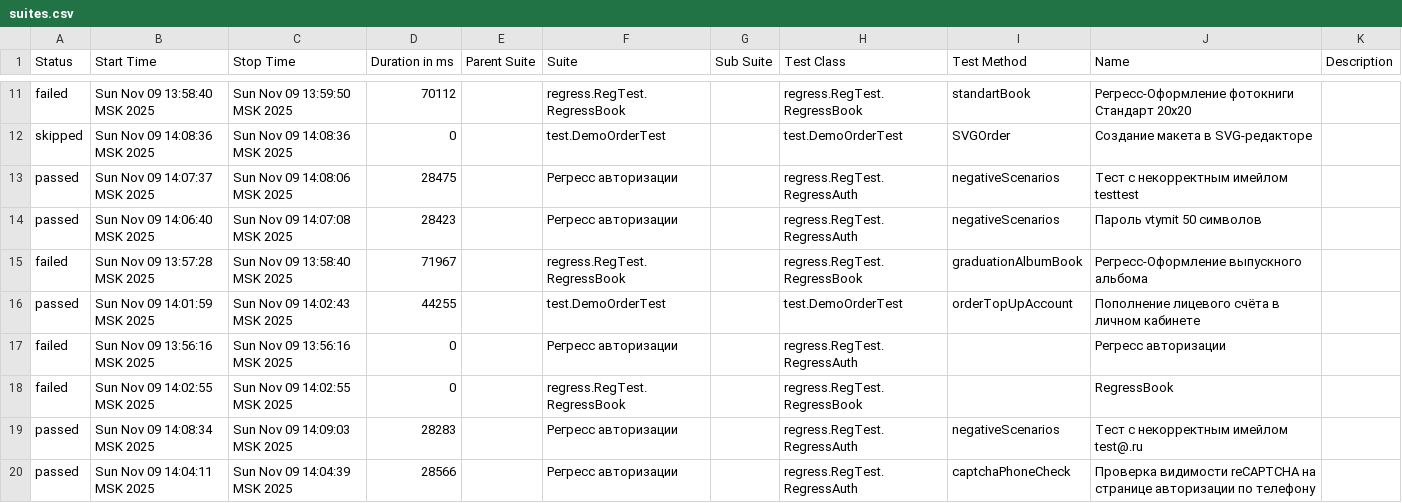
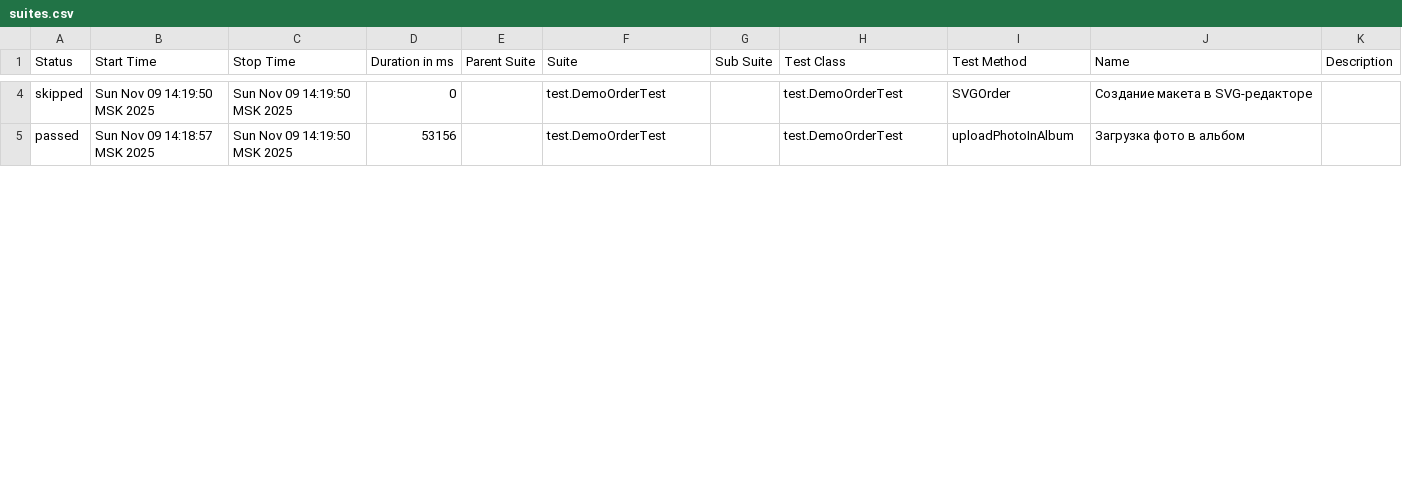
Before and after one commit to polinam-netprint/allure-reports-for-web, a CSV file: web-master/data/suites.csv, drawn as a sheet; only a part is shown, gaps mark what is left out; the diff covers the shown part only.

Commit message:
Update report for master

```diff
--- a/web-master/data/suites.csv
+++ b/web-master/data/suites.csv
@@ -11,10 +4,2 @@
-"failed","Sun Nov 09 13:58:40 MSK 2025","Sun Nov 09 13:59:50 MSK 2025","70112","","regress.RegTest.RegressBook","","regress.RegTest.RegressBook","standartBook","Регресс-Оформление фотокниги Стандарт 20х20",""
-"skipped","Sun Nov 09 14:08:36 MSK 2025","Sun Nov 09 14:08:36 MSK 2025","0","","test.DemoOrderTest","","test.DemoOrderTest","SVGOrder","Создание макета в SVG-редакторе",""
-"passed","Sun Nov 09 14:07:37 MSK 2025","Sun Nov 09 14:08:06 MSK 2025","28475","","Регресс авторизации","","regress.RegTest.RegressAuth","negativeScenarios","Тест с некорректным имейлом testtest",""
-"passed","Sun Nov 09 14:06:40 MSK 2025","Sun Nov 09 14:07:08 MSK 2025","28423","","Регресс авторизации","","regress.RegTest.RegressAuth","negativeScenarios","Пароль vtymit 50 символов",""
-"failed","Sun Nov 09 13:57:28 MSK 2025","Sun Nov 09 13:58:40 MSK 2025","71967","","regress.RegTest.RegressBook","","regress.RegTest.RegressBook","graduationAlbumBook","Регресс-Оформление выпускного альбома",""
-"passed","Sun Nov 09 14:01:59 MSK 2025","Sun Nov 09 14:02:43 MSK 2025","44255","","test.DemoOrderTest","","test.DemoOrderTest","orderTopUpAccount","Пополнение лицевого счёта в личном кабинете",""
-"failed","Sun Nov 09 13:56:16 MSK 2025","Sun Nov 09 13:56:16 MSK 2025","0","","Регресс авторизации","","regress.RegTest.RegressAuth","","Регресс авторизации",""
-"failed","Sun Nov 09 14:02:55 MSK 2025","Sun Nov 09 14:02:55 MSK 2025","0","","regress.RegTest.RegressBook","","regress.RegTest.RegressBook","","RegressBook",""
-"passed","Sun Nov 09 14:08:34 MSK 2025","Sun Nov 09 14:09:03 MSK 2025","28283","","Регресс авторизации","","regress.RegTest.RegressAuth","negativeScenarios","Тест с некорректным имейлом test@.ru",""
-"passed","Sun Nov 09 14:04:11 MSK 2025","Sun Nov 09 14:04:39 MSK 2025","28566","","Регресс авторизации","","regress.RegTest.RegressAuth","captchaPhoneCheck","Проверка видимости reCAPTCHA на странице авторизации по телефону",""
+"skipped","Sun Nov 09 14:19:50 MSK 2025","Sun Nov 09 14:19:50 MSK 2025","0","","test.DemoOrderTest","","test.DemoOrderTest","SVGOrder","Создание макета в SVG-редакторе",""
+"passed","Sun Nov 09 14:18:57 MSK 2025","Sun Nov 09 14:19:50 MSK 2025","53156","","test.DemoOrderTest","","test.DemoOrderTest","uploadPhotoInAlbum","Загрузка фото в альбом",""
```
Also changed, not shown: 12 removed rows and 23 edited cells elsewhere in this file, 32 other files.
